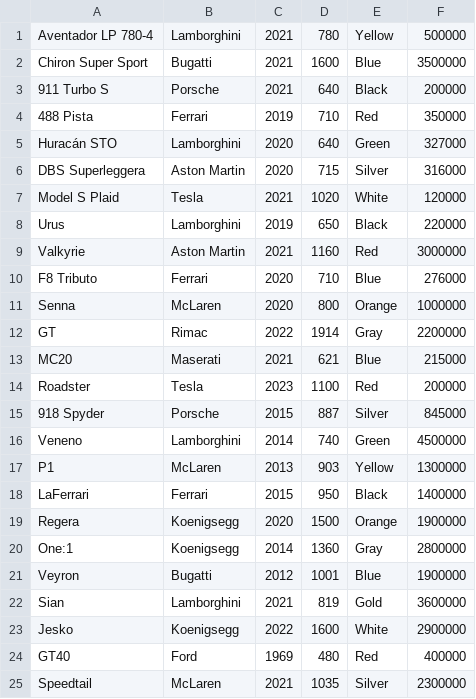
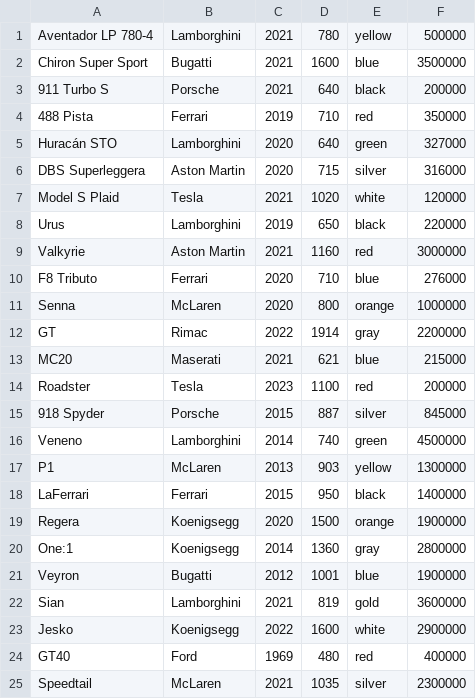
Before and after one commit to Smartisek/ADS_2024_CA2_Dominik_Domalip, a CSV file: ADS_2024_CA2_Dominik_Domalip/supercars.csv, drawn as a sheet.

```diff
--- a/ADS_2024_CA2_Dominik_Domalip/supercars.csv
+++ b/ADS_2024_CA2_Dominik_Domalip/supercars.csv
@@ -1,25 +1,25 @@
-Aventador LP 780-4,Lamborghini,2021,780,Yellow,500000
-Chiron Super Sport,Bugatti,2021,1600,Blue,3500000
-911 Turbo S,Porsche,2021,640,Black,200000
-488 Pista,Ferrari,2019,710,Red,350000
-Huracán STO,Lamborghini,2020,640,Green,327000
-DBS Superleggera,Aston Martin,2020,715,Silver,316000
-Model S Plaid,Tesla,2021,1020,White,120000
-Urus,Lamborghini,2019,650,Black,220000
-Valkyrie,Aston Martin,2021,1160,Red,3000000
-F8 Tributo,Ferrari,2020,710,Blue,276000
-Senna,McLaren,2020,800,Orange,1000000
-GT,Rimac,2022,1914,Gray,2200000
-MC20,Maserati,2021,621,Blue,215000
-Roadster,Tesla,2023,1100,Red,200000
-918 Spyder,Porsche,2015,887,Silver,845000
-Veneno,Lamborghini,2014,740,Green,4500000
-P1,McLaren,2013,903,Yellow,1300000
-LaFerrari,Ferrari,2015,950,Black,1400000
-Regera,Koenigsegg,2020,1500,Orange,1900000
-One:1,Koenigsegg,2014,1360,Gray,2800000
-Veyron,Bugatti,2012,1001,Blue,1900000
-Sian,Lamborghini,2021,819,Gold,3600000
-Jesko,Koenigsegg,2022,1600,White,2900000
-GT40,Ford,1969,480,Red,400000
-Speedtail,McLaren,2021,1035,Silver,2300000
+Aventador LP 780-4,Lamborghini,2021,780,yellow,500000
+Chiron Super Sport,Bugatti,2021,1600,blue,3500000
+911 Turbo S,Porsche,2021,640,black,200000
+488 Pista,Ferrari,2019,710,red,350000
+Huracán STO,Lamborghini,2020,640,green,327000
+DBS Superleggera,Aston Martin,2020,715,silver,316000
+Model S Plaid,Tesla,2021,1020,white,120000
+Urus,Lamborghini,2019,650,black,220000
+Valkyrie,Aston Martin,2021,1160,red,3000000
+F8 Tributo,Ferrari,2020,710,blue,276000
+Senna,McLaren,2020,800,orange,1000000
+GT,Rimac,2022,1914,gray,2200000
+MC20,Maserati,2021,621,blue,215000
+Roadster,Tesla,2023,1100,red,200000
+918 Spyder,Porsche,2015,887,silver,845000
+Veneno,Lamborghini,2014,740,green,4500000
+P1,McLaren,2013,903,yellow,1300000
+LaFerrari,Ferrari,2015,950,black,1400000
+Regera,Koenigsegg,2020,1500,orange,1900000
+One:1,Koenigsegg,2014,1360,gray,2800000
+Veyron,Bugatti,2012,1001,blue,1900000
+Sian,Lamborghini,2021,819,gold,3600000
+Jesko,Koenigsegg,2022,1600,white,2900000
+GT40,Ford,1969,480,red,400000
+Speedtail,McLaren,2021,1035,silver,2300000
```
Also changed, not shown: 1 other file.
